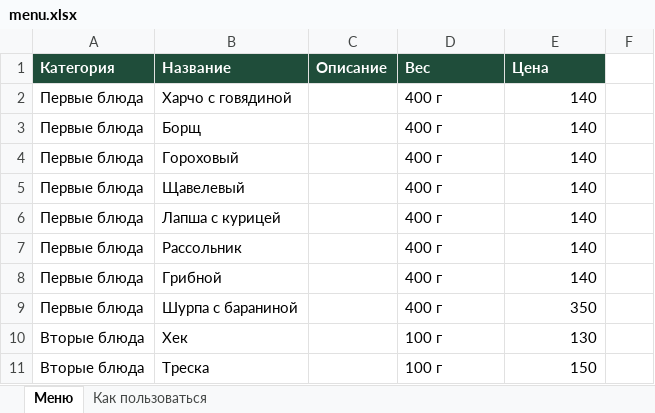
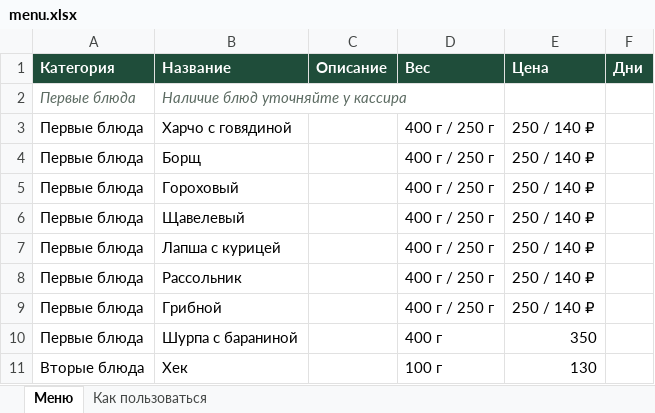
Before and after one commit to l0v3mip1z/cafe-menu, an Excel workbook: menu.xlsx, sheet Меню, drawn as a sheet; only a part is shown; the shorter side is filled out with more unchanged rows; values as stored, in another font and other column widths than the file's, no borders; addresses are those after the commit; the diff names each change by its address in the sheet, - before the commit and + after, or states it on an @@ line.

```diff
--- a/menu.xlsx (sheet Меню)
+++ b/menu.xlsx (sheet Меню)
-F1: (empty)
+F1: Дни
-F1 fill: none
+F1 fill: #1F4D3A
+row 2: Первые блюда | Наличие блюд уточняйте у кассира
-D3:D9 (Вес): 400 г
+D3:D9 (Вес): 400 г / 250 г
-E3:E9 (Цена): 140
+E3:E9 (Цена): 250 / 140 ₽
```
Also changed, not shown: sheet Как пользоваться, 1 other file.
